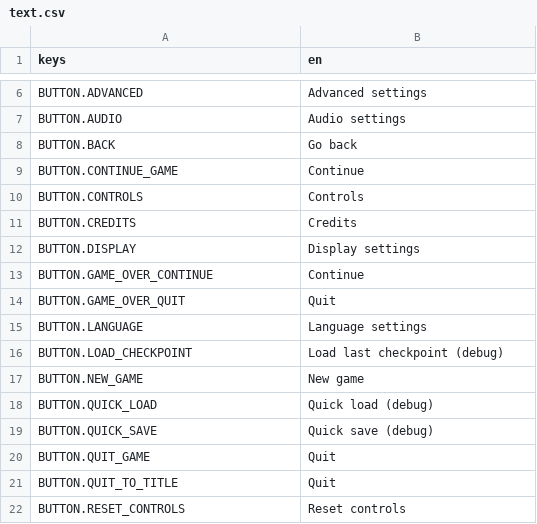
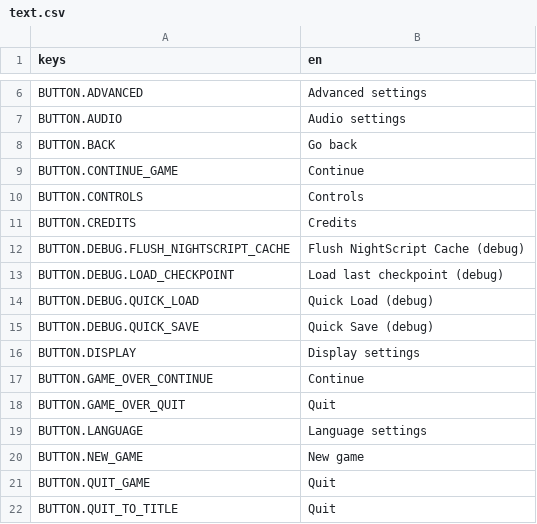
Before and after one commit to krobbi/coldest-night, a CSV file: src/assets/translations/text.csv, drawn as a sheet; only a part is shown, gaps mark what is left out; the shorter side is filled out with more unchanged rows.

Commit message:
Refactor NightScript
Update README.
Remove NightScript interpreter class.
Add combined NightScript component.
Add multiple virtual threads to NightScript component.
Fix cached NightScript programs being lost between levels.
Add pause metadata value to NightScript.
Add call command to NightScript.
Implement pause metadata value and call command in NightScript source files.
Add flush NightScript cache debug option.
Add temporary animated actor sprite sheet.

```diff
--- a/src/assets/translations/text.csv
+++ b/src/assets/translations/text.csv
@@ -11,2 +11,6 @@ BUTTON.CONTROLS,"Controls"
 BUTTON.CREDITS,"Credits"
+BUTTON.DEBUG.FLUSH_NIGHTSCRIPT_CACHE,"Flush NightScript Cache (debug)"
+BUTTON.DEBUG.LOAD_CHECKPOINT,"Load last checkpoint (debug)"
+BUTTON.DEBUG.QUICK_LOAD,"Quick Load (debug)"
+BUTTON.DEBUG.QUICK_SAVE,"Quick Save (debug)"
 BUTTON.DISPLAY,"Display settings"
@@ -15,6 +19,3 @@ BUTTON.GAME_OVER_QUIT,"Quit"
 BUTTON.LANGUAGE,"Language settings"
-BUTTON.LOAD_CHECKPOINT,"Load last checkpoint (debug)"
 BUTTON.NEW_GAME,"New game"
-BUTTON.QUICK_LOAD,"Quick load (debug)"
-BUTTON.QUICK_SAVE,"Quick save (debug)"
 BUTTON.QUIT_GAME,"Quit"
```
Also changed, not shown: 50 other files.
